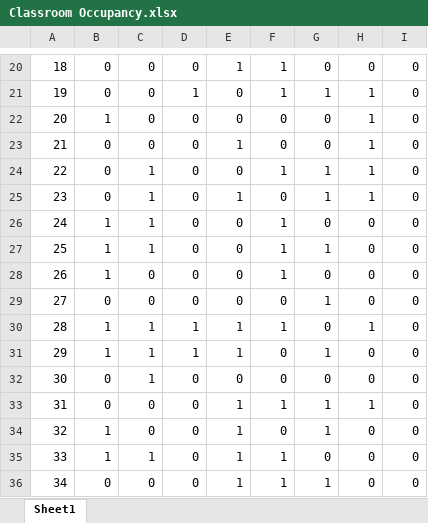
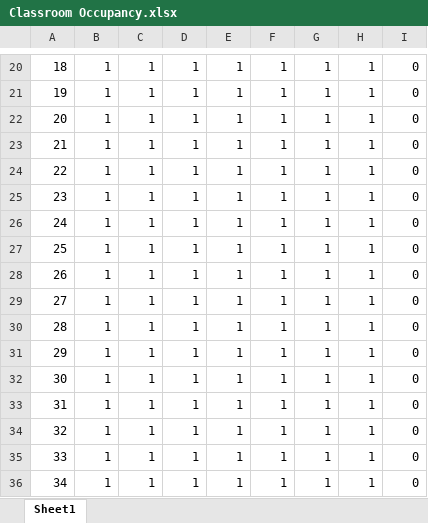
Before and after one commit to FreshestPrince/AutoTimetable, an Excel workbook: Main Code/Classroom Occupancy.xlsx, sheet Sheet1, drawn as a sheet; only a part is shown, gaps mark what is left out; values as stored, in another font and other column widths than the file's, no borders; the diff covers the shown part only; the diff names each change by its address in the sheet, - before the commit and + after, or states it on an @@ line.

```diff
--- a/Main Code/Classroom Occupancy.xlsx (sheet Sheet1)
+++ b/Main Code/Classroom Occupancy.xlsx (sheet Sheet1)
-B20:B21: 0
+B20:B21: 1
-C20:C23: 0
+C20:C23: 1
-D20: 0
+D20: 1
-G20: 0
+G20: 1
-H20: 0
+H20: 1
-E21:E22: 0
+E21:E22: 1
-D22:D29: 0
+D22:D29: 1
-F22:F23: 0
+F22:F23: 1
-G22:G23: 0
+G22:G23: 1
-B23:B25: 0
+B23:B25: 1
-E24: 0
+E24: 1
-F25: 0
+F25: 1
-E26:E29: 0
+E26:E29: 1
-G26: 0
+G26: 1
-H26:H29: 0
+H26:H29: 1
-C28:C29: 0
+C28:C29: 1
-G28: 0
+G28: 1
-B29: 0
+B29: 1
-F29: 0
+F29: 1
-G30: 0
+G30: 1
-F31:F32: 0
+F31:F32: 1
-H31:H32: 0
+H31:H32: 1
-B32:B33: 0
+B32:B33: 1
-D32:D36: 0
+D32:D36: 1
-E32: 0
+E32: 1
-G32: 0
+G32: 1
-C33:C34: 0
+C33:C34: 1
-F34: 0
+F34: 1
-H34:H36: 0
+H34:H36: 1
-G35: 0
+G35: 1
-B36: 0
+B36: 1
-C36: 0
+C36: 1
```
Also changed, not shown: 152 edited cells elsewhere in this sheet, formulas that keep their value, Main Code/Lecture Hours.xlsx, Main Code/Lecturer Expertise.xlsx, 3 other files.
